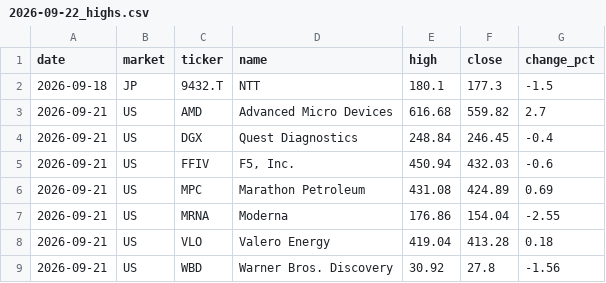
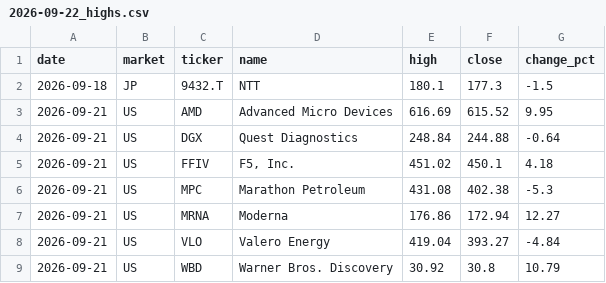
Before and after one commit to su402011-hash/high52-scanner, a CSV file: outputs/2026-09-22_highs.csv, drawn as a sheet.

```diff
--- a/outputs/2026-09-22_highs.csv
+++ b/outputs/2026-09-22_highs.csv
@@ -2,8 +2,8 @@
 2026-09-18,JP,9432.T,NTT,180.1,177.3,-1.5
-2026-09-21,US,AMD,Advanced Micro Devices,616.68,559.82,2.7
-2026-09-21,US,DGX,Quest Diagnostics,248.84,246.45,-0.4
-2026-09-21,US,FFIV,"F5, Inc.",450.94,432.03,-0.6
-2026-09-21,US,MPC,Marathon Petroleum,431.08,424.89,0.69
-2026-09-21,US,MRNA,Moderna,176.86,154.04,-2.55
-2026-09-21,US,VLO,Valero Energy,419.04,413.28,0.18
-2026-09-21,US,WBD,Warner Bros. Discovery,30.92,27.8,-1.56
+2026-09-21,US,AMD,Advanced Micro Devices,616.69,615.52,9.95
+2026-09-21,US,DGX,Quest Diagnostics,248.84,244.88,-0.64
+2026-09-21,US,FFIV,"F5, Inc.",451.02,450.1,4.18
+2026-09-21,US,MPC,Marathon Petroleum,431.08,402.38,-5.3
+2026-09-21,US,MRNA,Moderna,176.86,172.94,12.27
+2026-09-21,US,VLO,Valero Energy,419.04,393.27,-4.84
+2026-09-21,US,WBD,Warner Bros. Discovery,30.92,30.8,10.79
```
Also changed, not shown: 2 other files.
